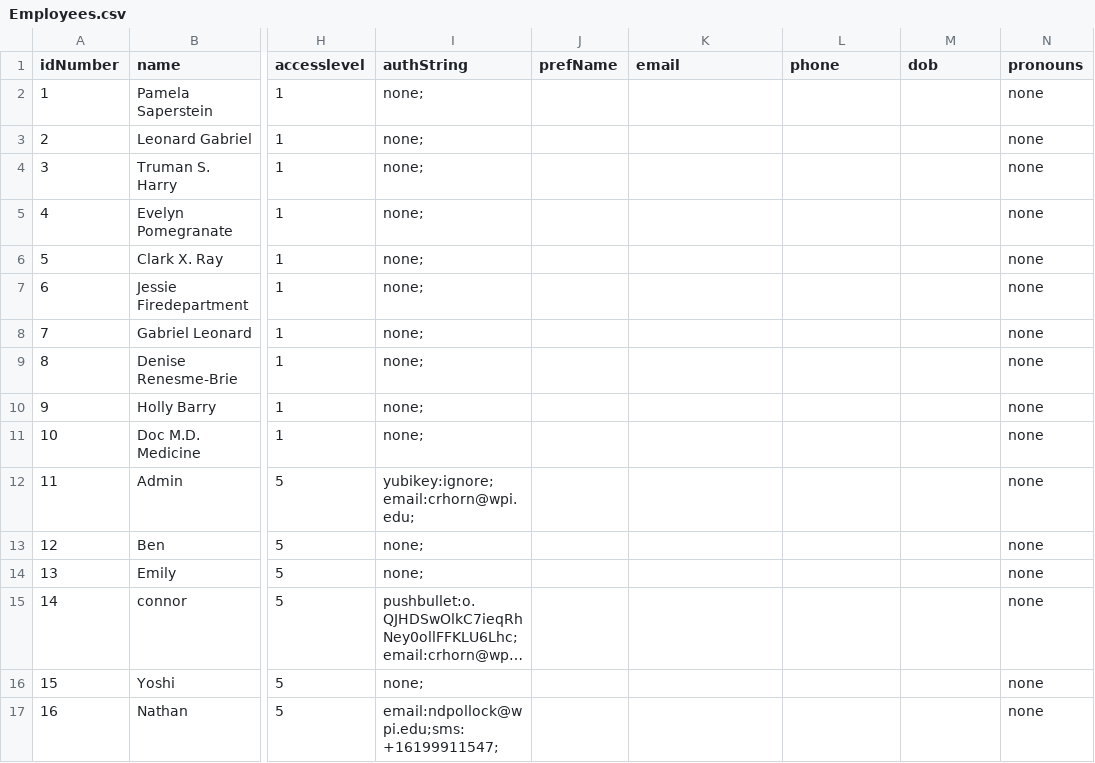
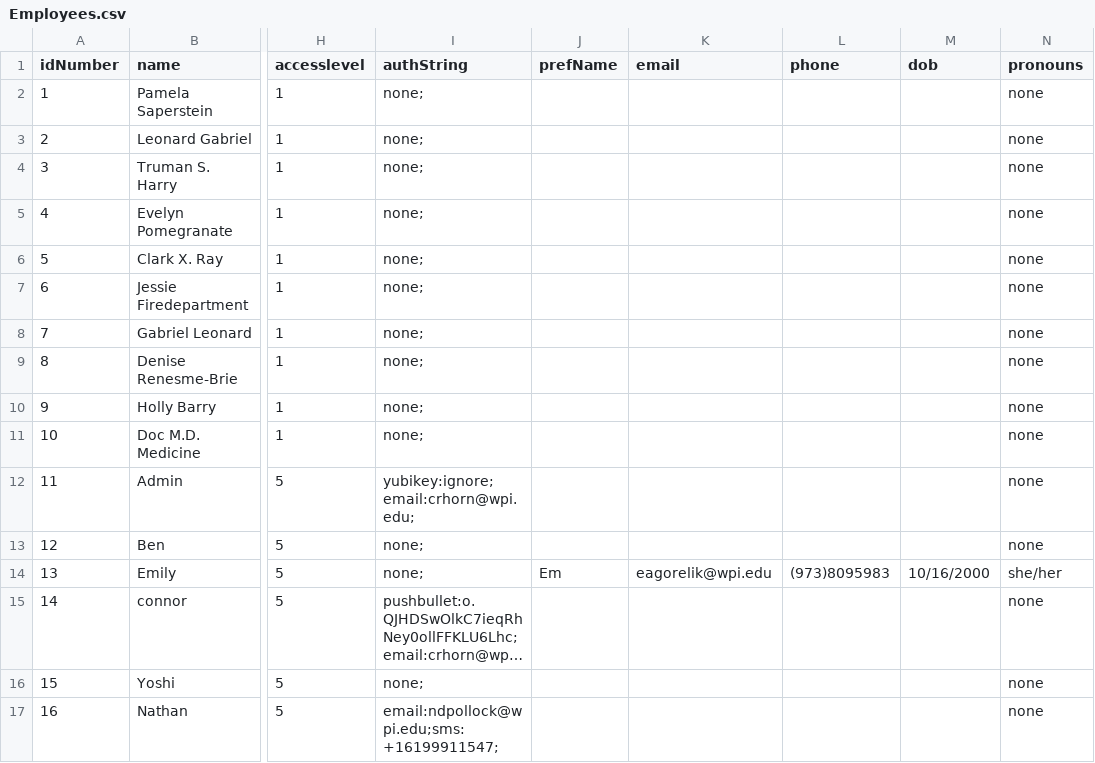
Before and after one commit to CS3733-D22-Team-Y/application, a CSV file: Employees.csv, drawn as a sheet; only a part is shown, gaps mark what is left out; long unchanged cells end in …; the diff names each change by its address in the sheet, - before the commit and + after, or states it on an @@ line.

```diff
--- a/Employees.csv
+++ b/Employees.csv
-J14 (prefName): (empty)
+J14 (prefName): Em
-K14 (email): (empty)
+K14 (email): eagorelik@wpi.edu
-L14 (phone): (empty)
+L14 (phone): (973)8095983
-M14 (dob): (empty)
+M14 (dob): 10/16/2000
-N14 (pronouns): none
+N14 (pronouns): she/her
```
Also changed, not shown: 1 other file.
